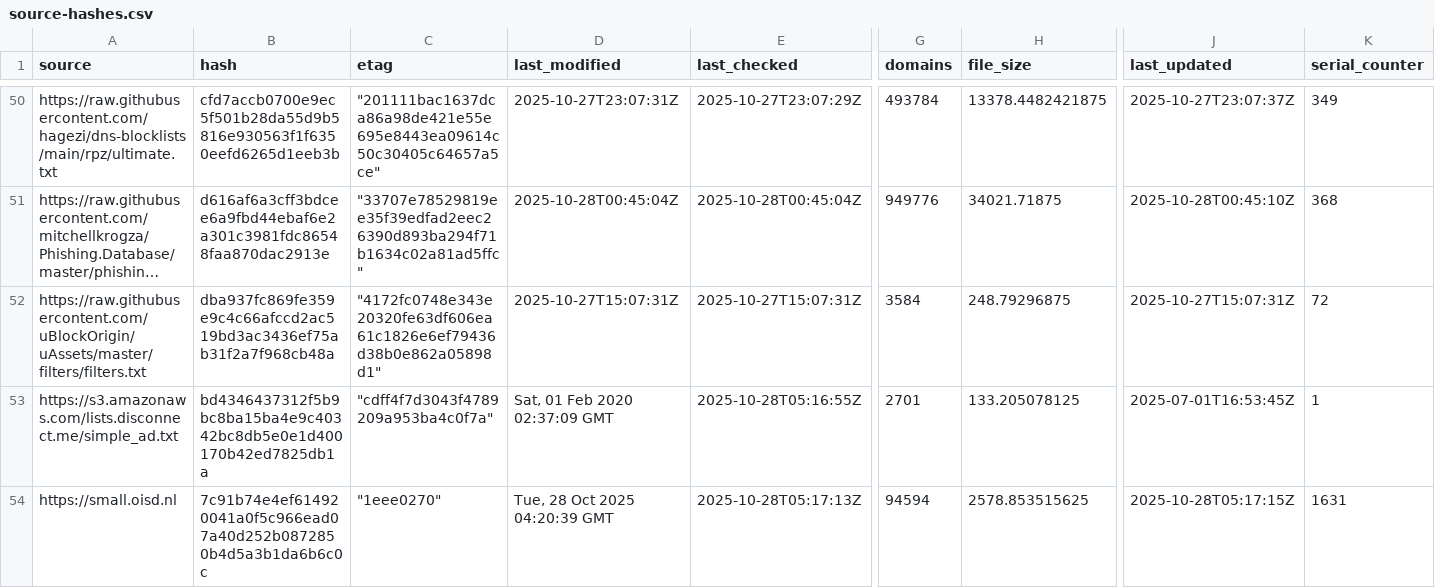
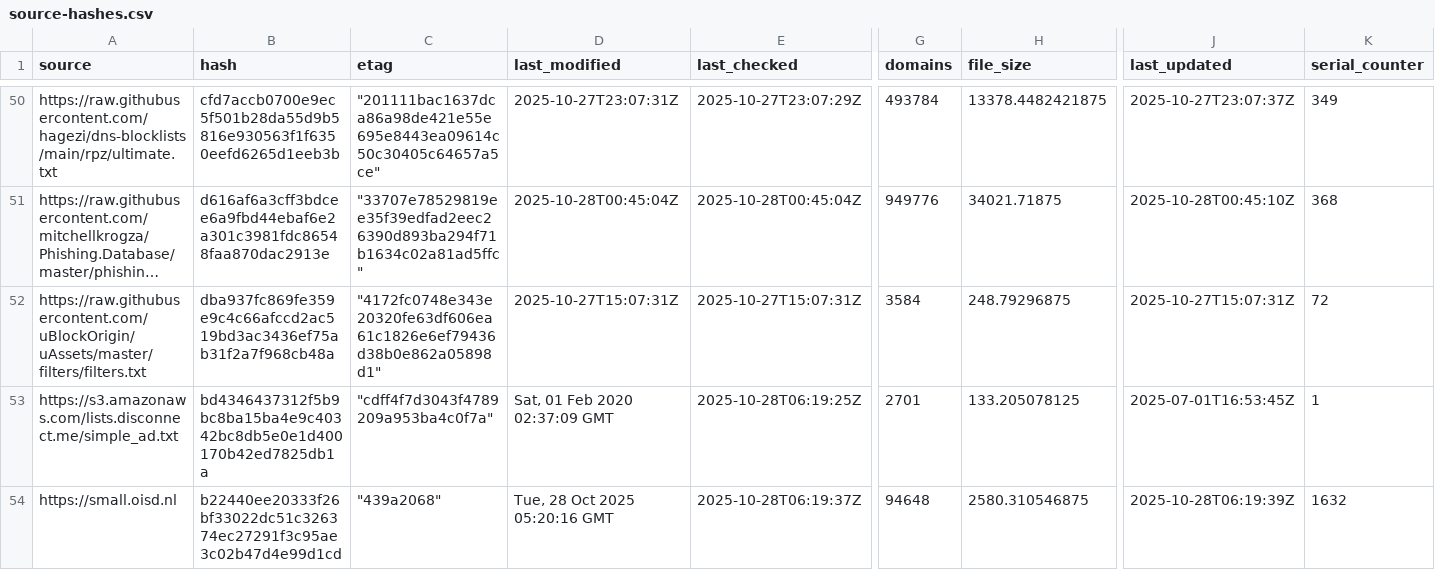
Before and after one commit to siosios/RPZ-Blocklists, a CSV file: tools/source-hashes.csv, drawn as a sheet; only a part is shown, gaps mark what is left out; long unchanged cells end in …; the diff covers the shown part only; the diff names each change by its address in the sheet, - before the commit and + after, or states it on an @@ line.

```diff
--- a/tools/source-hashes.csv
+++ b/tools/source-hashes.csv
-E53 (last_checked): 2025-10-28T05:16:55Z
+E53 (last_checked): 2025-10-28T06:19:25Z
-B54 (hash): 7c91b74e4ef614920041a0f5c966ead07a40d252b0872850b4d5a3b1da6b6c0c
+B54 (hash): b22440ee20333f26bf33022dc51c326374ec27291f3c95ae3c02b47d4e99d1cd
-C54 (etag): "1eee0270"
+C54 (etag): "439a2068"
-D54 (last_modified): Tue, 28 Oct 2025 04:20:39 GMT
+D54 (last_modified): Tue, 28 Oct 2025 05:20:16 GMT
-E54 (last_checked): 2025-10-28T05:17:13Z
+E54 (last_checked): 2025-10-28T06:19:37Z
-G54 (domains): 94594
+G54 (domains): 94648
-H54 (file_size): 2578.853515625
+H54 (file_size): 2580.310546875
-J54 (last_updated): 2025-10-28T05:17:15Z
+J54 (last_updated): 2025-10-28T06:19:39Z
-K54 (serial_counter): 1631
+K54 (serial_counter): 1632
```
Also changed, not shown: 26 edited cells elsewhere in this file, 5 other files.
